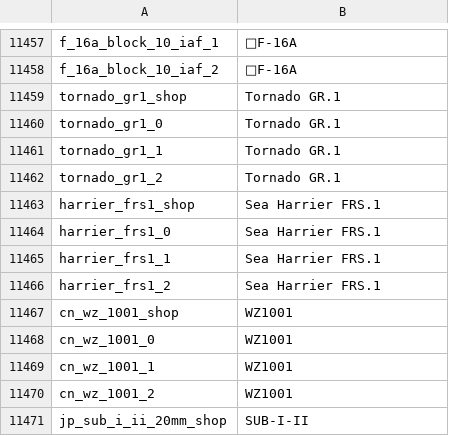
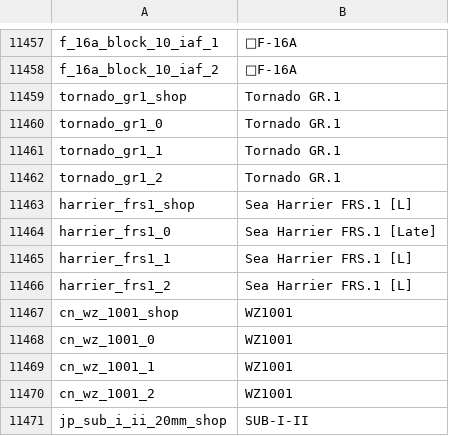
Before and after one commit to jaek898/wt-localization, a CSV file: Dechinafied/units.csv, drawn as a sheet; only a part is shown, gaps mark what is left out.

```diff
--- a/Dechinafied/units.csv
+++ b/Dechinafied/units.csv
@@ -11462,6 +11462,6 @@ tornado_gr1_1;Tornado GR.1
 tornado_gr1_2;Tornado GR.1
-harrier_frs1_shop;Sea Harrier FRS.1
-harrier_frs1_0;Sea Harrier FRS.1
-harrier_frs1_1;Sea Harrier FRS.1
-harrier_frs1_2;Sea Harrier FRS.1
+harrier_frs1_shop;Sea Harrier FRS.1 [L]
+harrier_frs1_0;Sea Harrier FRS.1 [Late]
+harrier_frs1_1;Sea Harrier FRS.1 [L]
+harrier_frs1_2;Sea Harrier FRS.1 [L]
 cn_wz_1001_shop;WZ1001
```
Also changed, not shown: New Icons/units.csv, Standard/units.csv.
